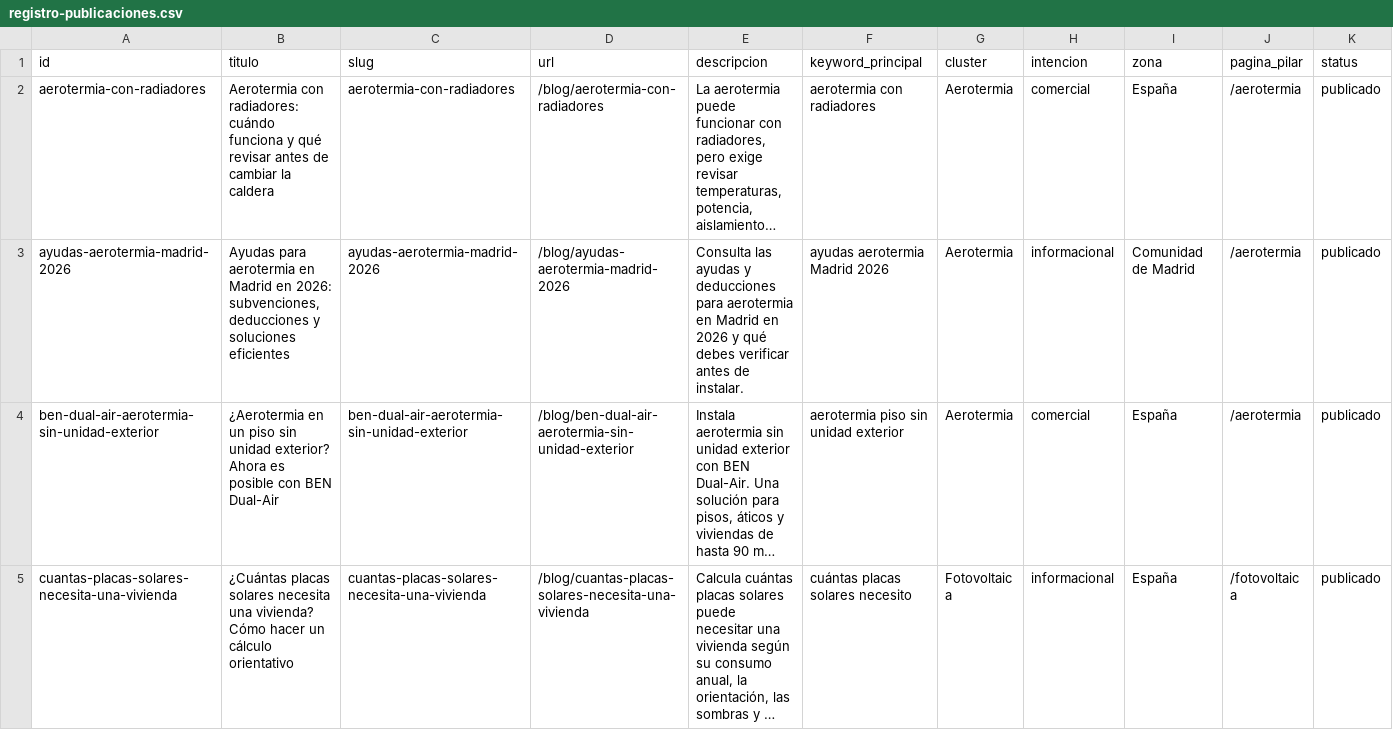
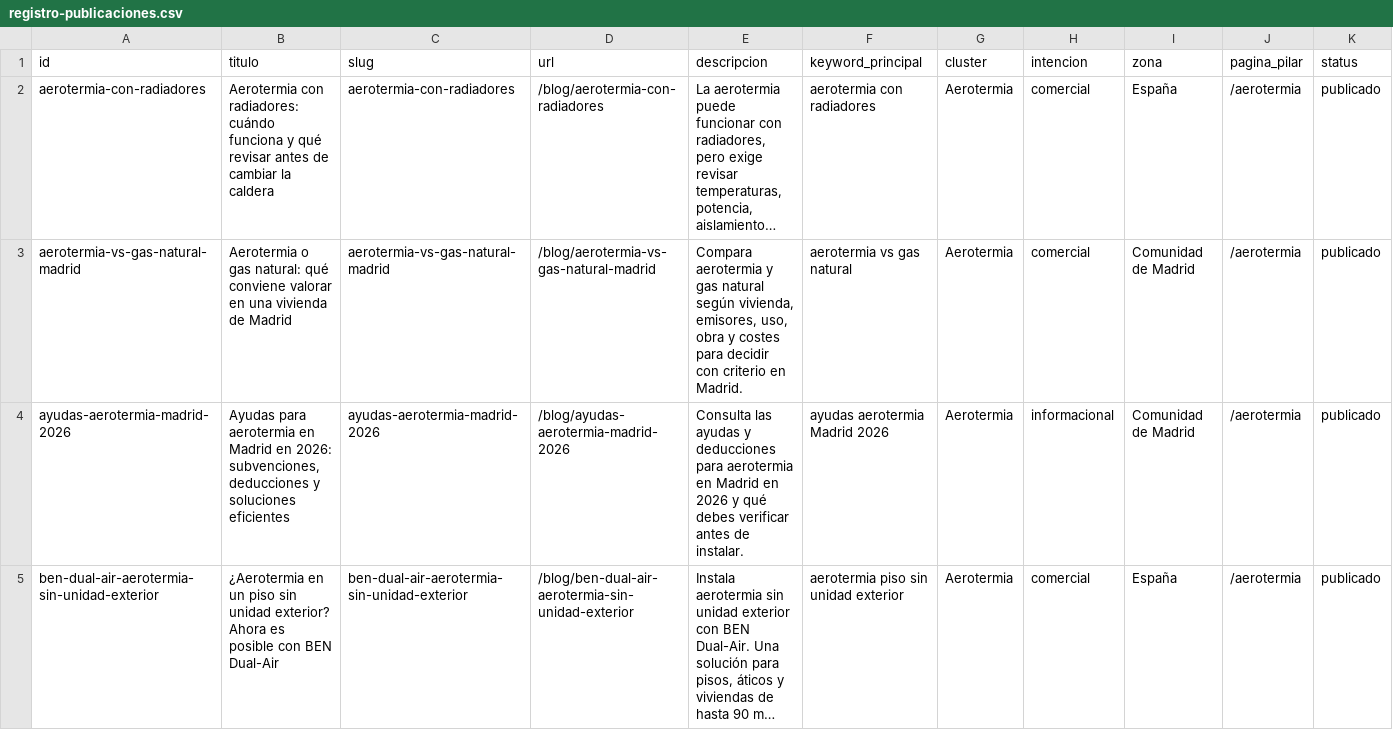
Before and after one commit to DevErickDiCE/maclima, a CSV file: docs/seo/registro-publicaciones.csv, drawn as a sheet; only a part is shown; the shorter side is filled out with more unchanged rows; long unchanged cells end in …; rows hold the shown columns only; the diff names each change by its address in the sheet, - before the commit and + after, or states it on an @@ line.

Commit message:
feat(blog): publica comparativa aerotermia y gas

```diff
--- a/docs/seo/registro-publicaciones.csv
+++ b/docs/seo/registro-publicaciones.csv
+row 3: aerotermia-vs-gas-natural-madrid | Aerotermia o gas natural: qué conviene valorar en una vivienda de Madrid | aerotermia-vs-gas-natural-madrid | /blog/aerotermia-vs-gas-natural-madrid | Compara aerotermia y gas natural según vivienda, emisores, uso, obra y costes para decidir con criterio en Madrid. | aerotermia vs gas natural | Aerotermia | comercial | Comunidad de Madrid | /aerotermia | publicado
```
Also changed, not shown: docs/seo/calendario-publicaciones.csv, 3 other files.
